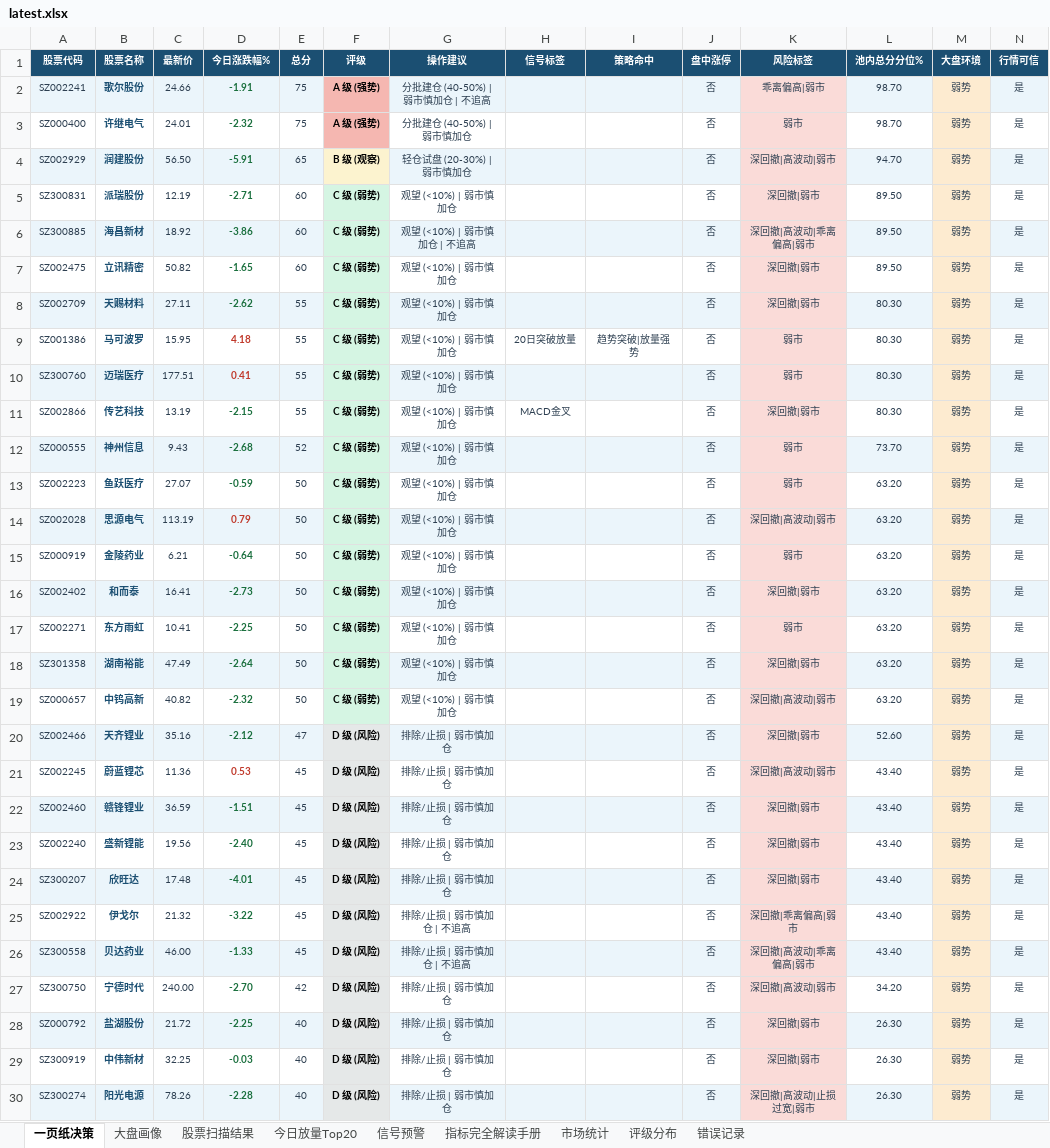
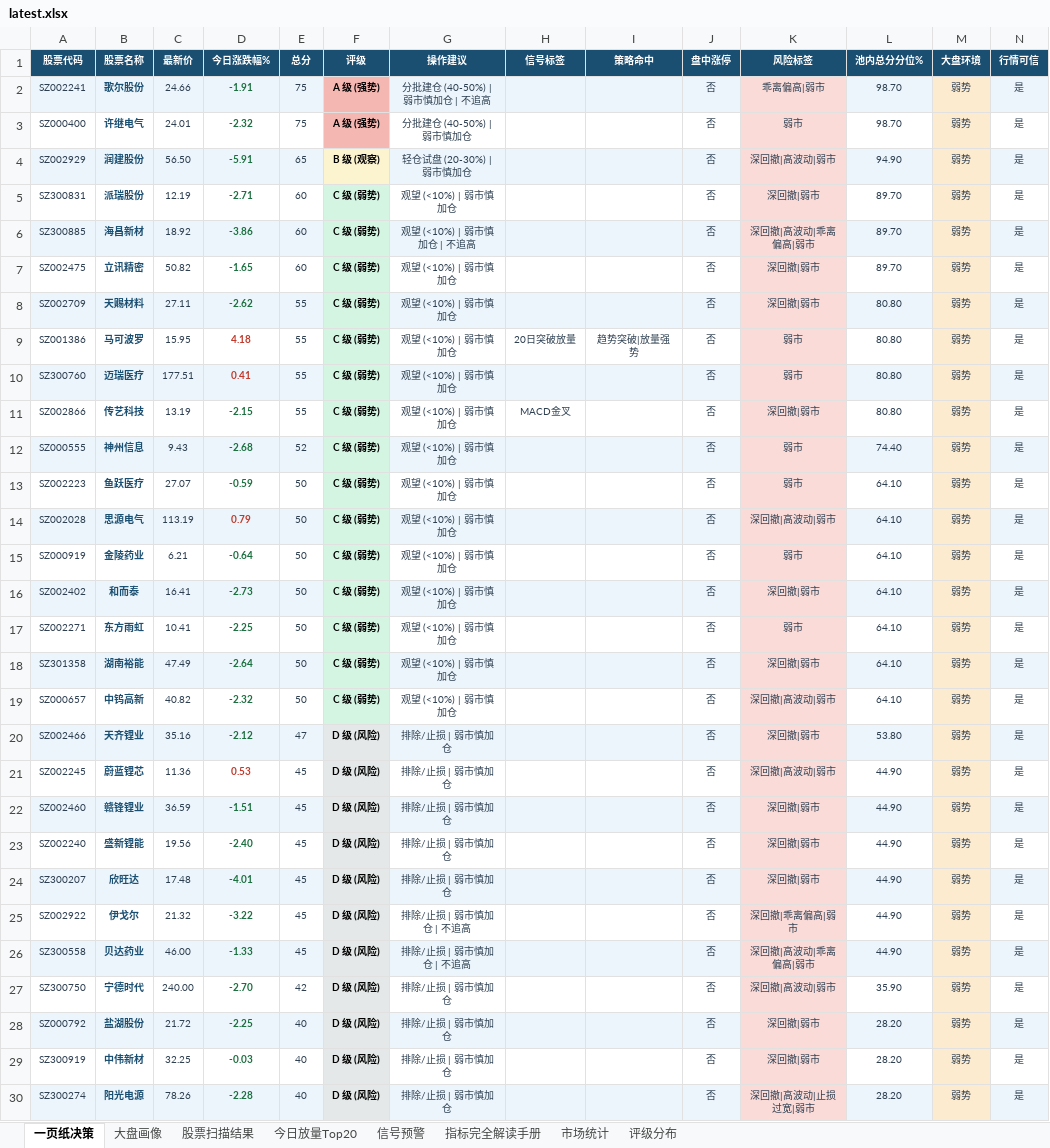
Before and after one commit to gaoyouxiaochao/stock-scanner-v79, an Excel workbook: results/latest.xlsx, sheet 一页纸决策, drawn as a sheet; only a part is shown; values as stored, in another font and other column widths than the file's, no borders; conditional formats not drawn; the diff covers the shown part only; the diff names each change by its address in the sheet, - before the commit and + after, or states it on an @@ line.

```diff
--- a/results/latest.xlsx (sheet 一页纸决策)
+++ b/results/latest.xlsx (sheet 一页纸决策)
-sheet tab: 错误记录
-L4 (池内总分分位%): 94.70
+L4 (池内总分分位%): 94.90
-L5:L7 (池内总分分位%): 89.50
+L5:L7 (池内总分分位%): 89.70
-L8:L11 (池内总分分位%): 80.30
+L8:L11 (池内总分分位%): 80.80
-L12 (池内总分分位%): 73.70
+L12 (池内总分分位%): 74.40
-L13:L19 (池内总分分位%): 63.20
+L13:L19 (池内总分分位%): 64.10
-L20 (池内总分分位%): 52.60
+L20 (池内总分分位%): 53.80
-L21:L26 (池内总分分位%): 43.40
+L21:L26 (池内总分分位%): 44.90
-L27 (池内总分分位%): 34.20
+L27 (池内总分分位%): 35.90
-L28:L30 (池内总分分位%): 26.30
+L28:L30 (池内总分分位%): 28.20
```
Also changed, not shown: 1 added row, 9 edited cells and cell formats elsewhere in this sheet, sheet 股票扫描结果, sheet 大盘画像, sheet 市场统计, sheet 评级分布, 1 other file.
